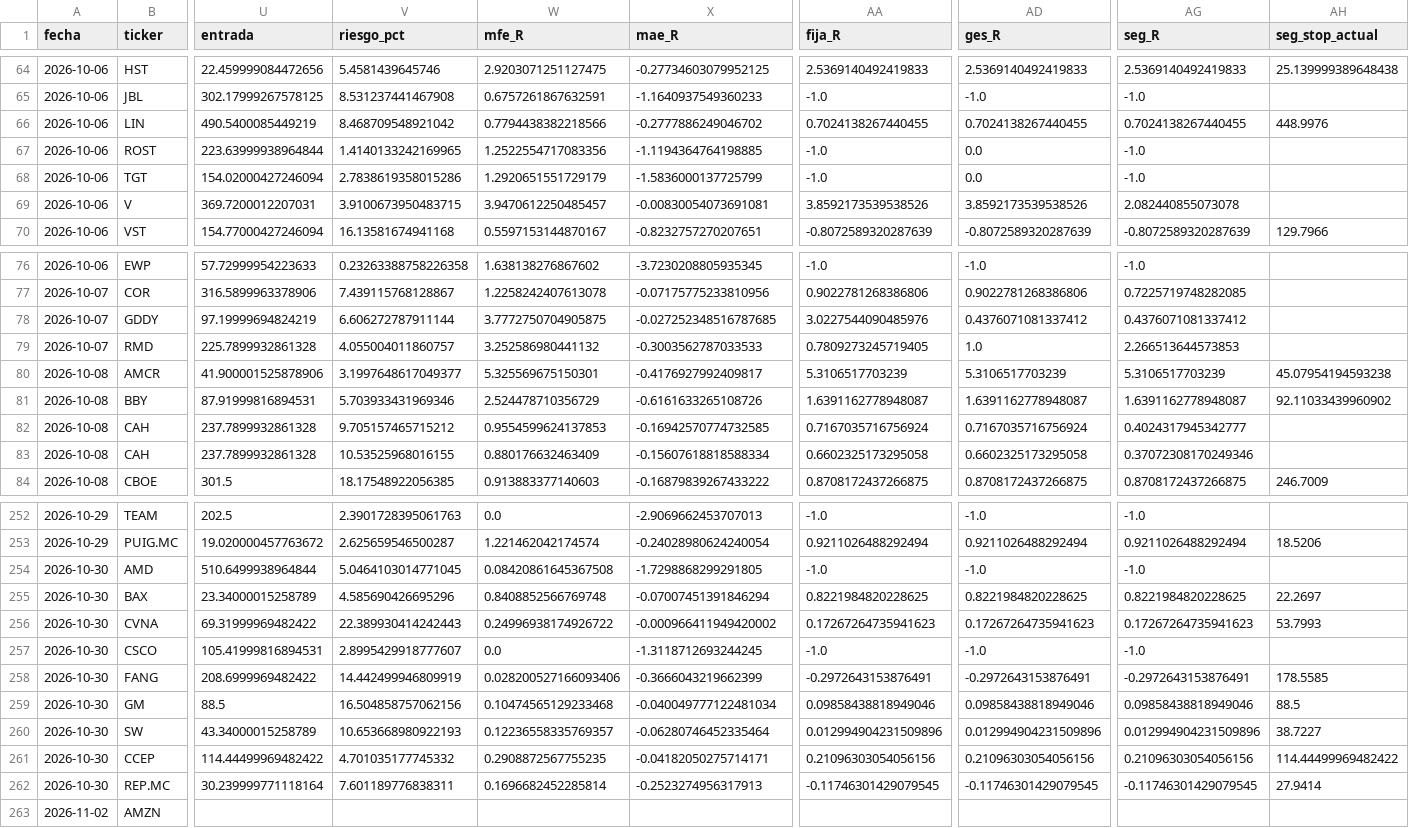
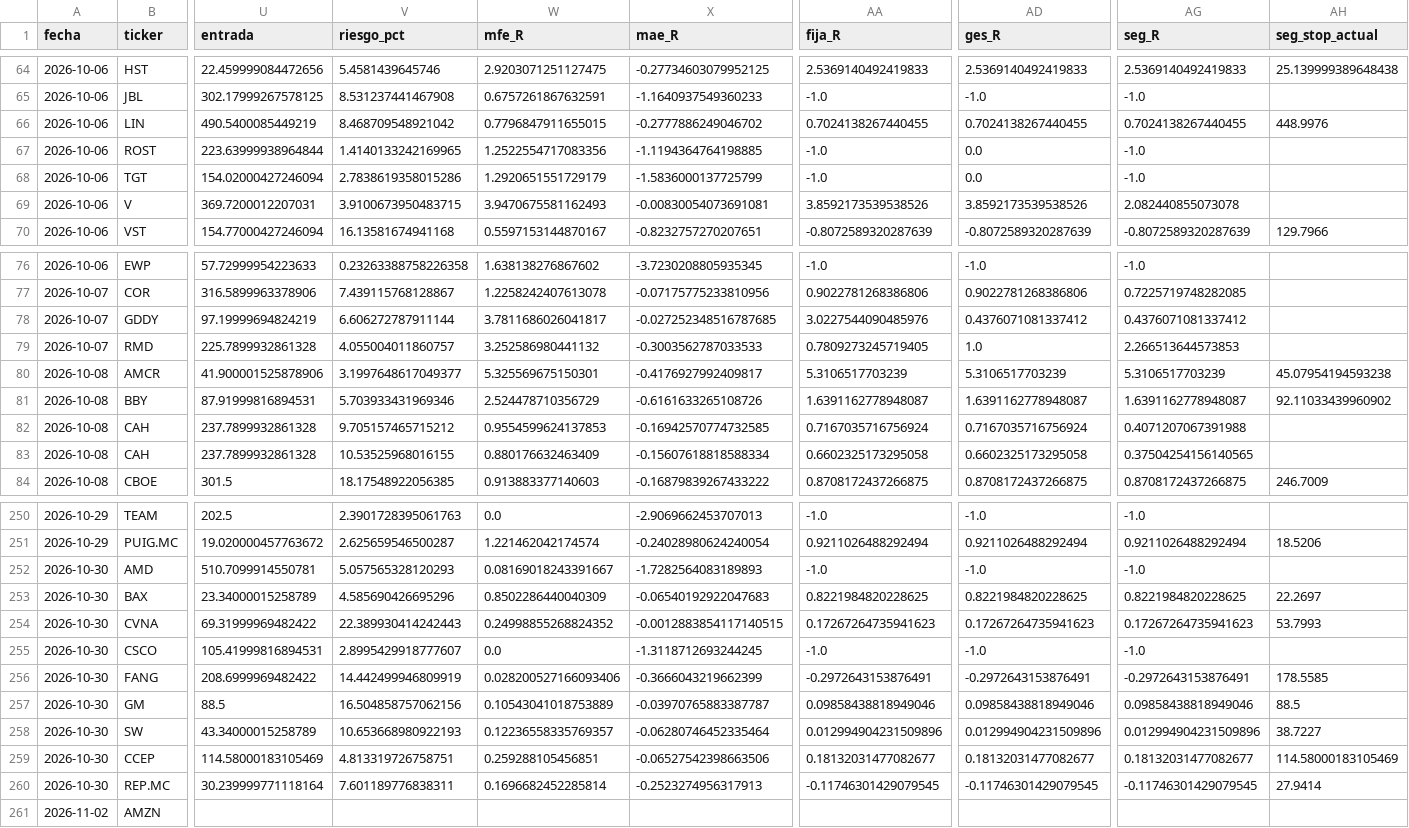
Before and after one commit to dgbancalerocava/escaner-cava, a CSV file: reports/seguimiento/operaciones.csv, drawn as a sheet; only a part is shown, gaps mark what is left out; addresses are those after the commit; the diff covers the shown part only; the diff names each change by its address in the sheet, - before the commit and + after, or states it on an @@ line.

```diff
--- a/reports/seguimiento/operaciones.csv
+++ b/reports/seguimiento/operaciones.csv
-W66 (mfe_R): 0.7794438382218566
+W66 (mfe_R): 0.7796847911655015
-W69 (mfe_R): 3.9470612250485457
+W69 (mfe_R): 3.9470675581162493
-W78 (mfe_R): 3.7772750704905875
+W78 (mfe_R): 3.7811686026041817
-AG82 (seg_R): 0.4024317945342777
+AG82 (seg_R): 0.4071207067391988
-AG83 (seg_R): 0.37072308170249346
+AG83 (seg_R): 0.37504254156140565
-U252 (entrada): 510.6499938964844
+U252 (entrada): 510.7099914550781
-V252 (riesgo_pct): 5.0464103014771045
+V252 (riesgo_pct): 5.057565328120293
-W252 (mfe_R): 0.08420861645367508
+W252 (mfe_R): 0.08169018243391667
-X252 (mae_R): -1.7298868299291805
+X252 (mae_R): -1.7282564083189893
-W253 (mfe_R): 0.8408852566769748
+W253 (mfe_R): 0.8502286440040309
-X253 (mae_R): -0.07007451391846294
+X253 (mae_R): -0.06540192922047683
-W254 (mfe_R): 0.24996938174926722
+W254 (mfe_R): 0.24998855268824352
-X254 (mae_R): -0.000966411949420002
+X254 (mae_R): -0.0012883854117140515
-W257 (mfe_R): 0.10474565129233468
+W257 (mfe_R): 0.10543041018753889
-X257 (mae_R): -0.040049777122481034
+X257 (mae_R): -0.03970765883387787
-U259 (entrada): 114.44499969482422
+U259 (entrada): 114.58000183105469
-V259 (riesgo_pct): 4.701035177745332
+V259 (riesgo_pct): 4.813319726758751
-W259 (mfe_R): 0.2908872567755235
+W259 (mfe_R): 0.259288105456851
-X259 (mae_R): -0.04182050275714171
+X259 (mae_R): -0.06527542398663506
-AA259 (fija_R): 0.21096303054056156
+AA259 (fija_R): 0.18132031477082677
-AD259 (ges_R): 0.21096303054056156
+AD259 (ges_R): 0.18132031477082677
-AG259 (seg_R): 0.21096303054056156
+AG259 (seg_R): 0.18132031477082677
-AH259 (seg_stop_actual): 114.44499969482422
+AH259 (seg_stop_actual): 114.58000183105469
```
Also changed, not shown: 1 added row, 2 removed rows and 34 edited cells elsewhere in this file, reports/seguimiento/senales.csv, 15 other files.
